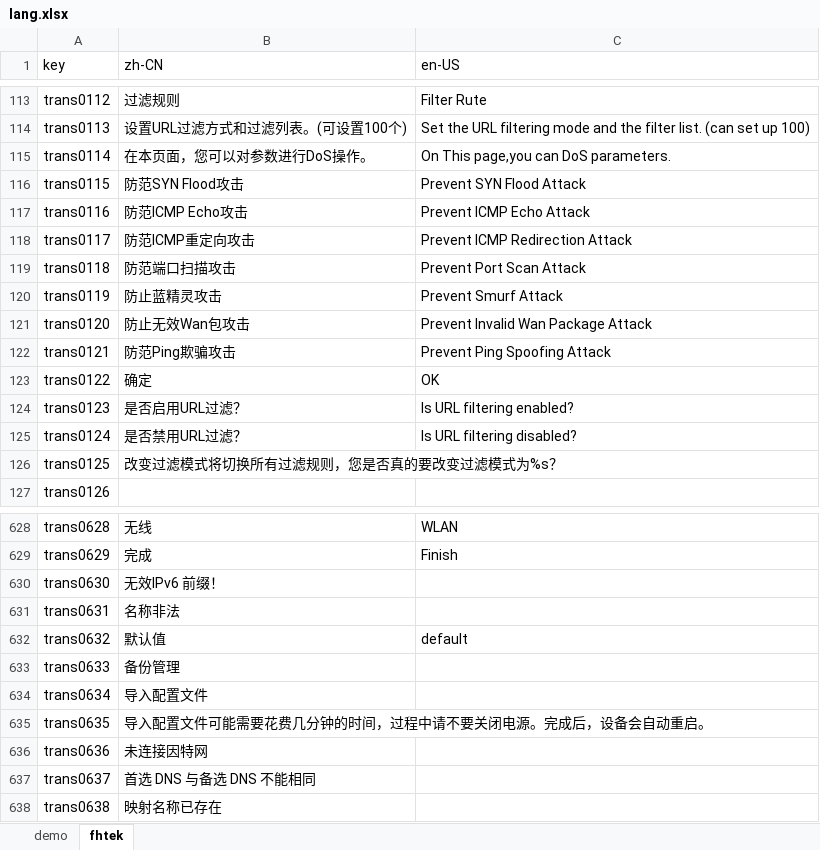
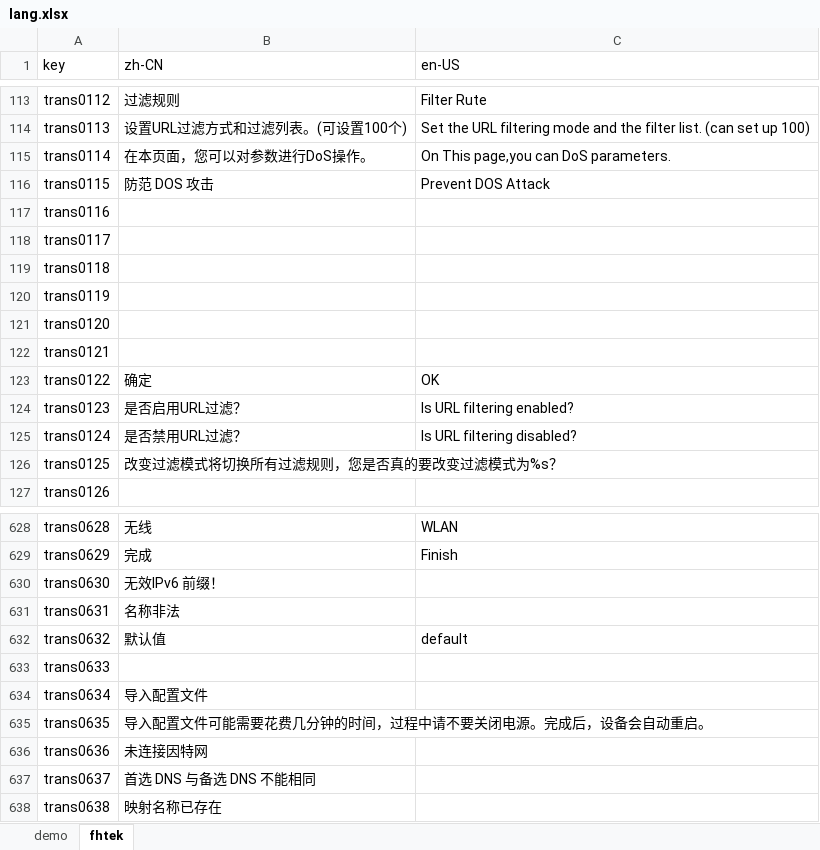
Before and after one commit to ytppp/fhtek-docs, an Excel workbook: lang.xlsx, sheet fhtek, drawn as a sheet; only a part is shown, gaps mark what is left out; values as stored, in another font and other column widths than the file's, no borders; the diff names each change by its address in the sheet, - before the commit and + after, or states it on an @@ line.

```diff
--- a/lang.xlsx (sheet fhtek)
+++ b/lang.xlsx (sheet fhtek)
-B116 (zh-CN): 防范SYN Flood攻击
+B116 (zh-CN): 防范 DOS 攻击
-C116 (en-US): Prevent SYN Flood Attack
+C116 (en-US): Prevent DOS Attack
-B117 (zh-CN): 防范ICMP Echo攻击
+B117 (zh-CN): (empty)
-C117 (en-US): Prevent ICMP Echo Attack
+C117 (en-US): (empty)
-B118 (zh-CN): 防范ICMP重定向攻击
+B118 (zh-CN): (empty)
-C118 (en-US): Prevent ICMP Redirection Attack
+C118 (en-US): (empty)
-B119 (zh-CN): 防范端口扫描攻击
+B119 (zh-CN): (empty)
-C119 (en-US): Prevent Port Scan Attack
+C119 (en-US): (empty)
-B120 (zh-CN): 防止蓝精灵攻击
+B120 (zh-CN): (empty)
-C120 (en-US): Prevent Smurf Attack
+C120 (en-US): (empty)
-B121 (zh-CN): 防止无效Wan包攻击
+B121 (zh-CN): (empty)
-C121 (en-US): Prevent Invalid Wan Package Attack
+C121 (en-US): (empty)
-B122 (zh-CN): 防范Ping欺骗攻击
+B122 (zh-CN): (empty)
-C122 (en-US): Prevent Ping Spoofing Attack
+C122 (en-US): (empty)
-B633 (zh-CN): 备份管理
+B633 (zh-CN): (empty)
```
Also changed, not shown: 2 other files.
